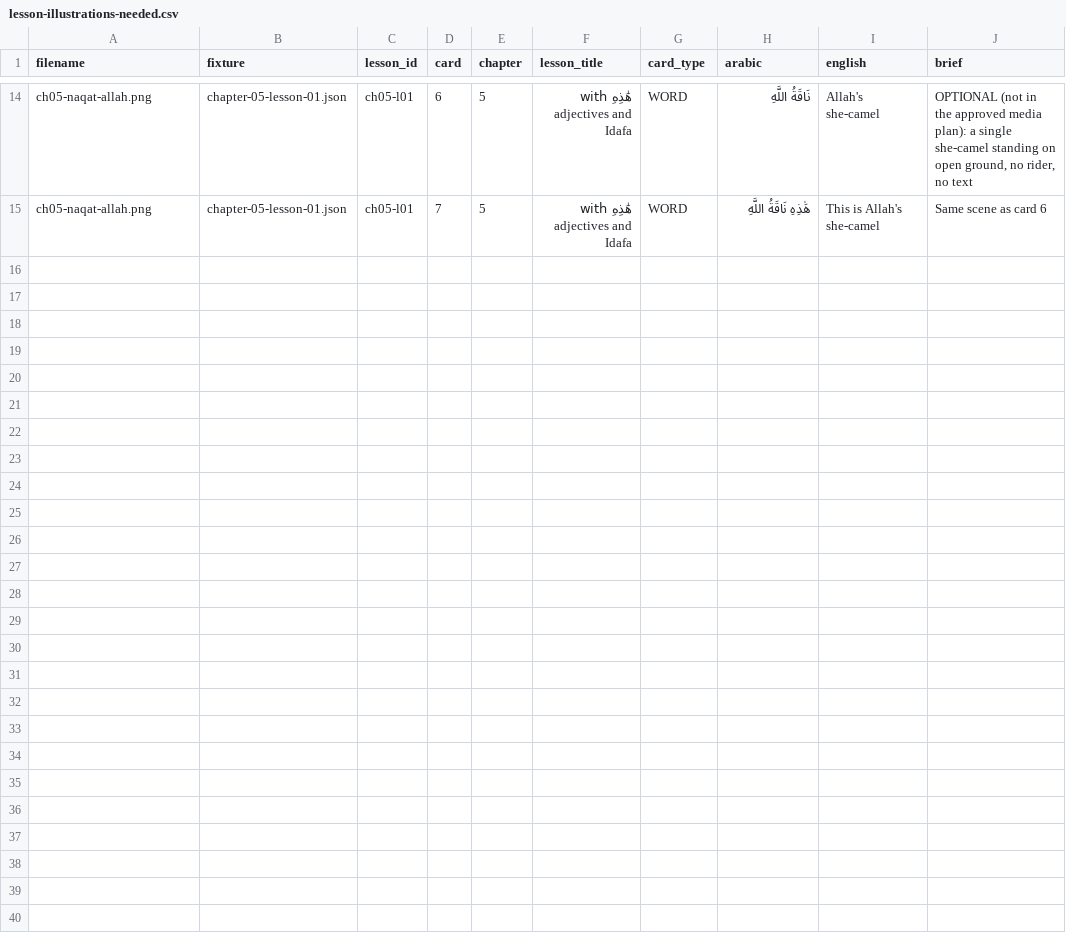
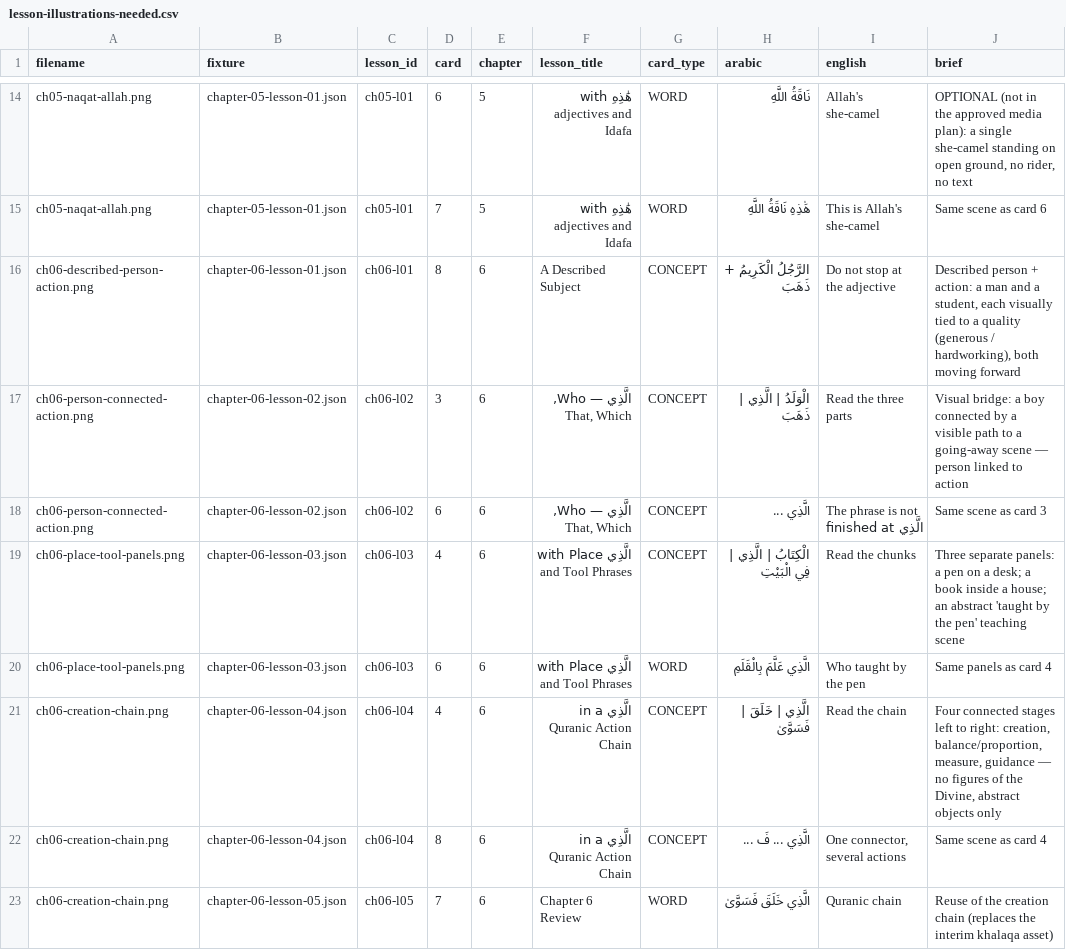
Before and after one commit to UmarBinAkbarAli/Warsh, a CSV file: Docs/lesson-illustrations-needed.csv, drawn as a sheet; only a part is shown, gaps mark what is left out; the diff names each change by its address in the sheet, - before the commit and + after, or states it on an @@ line.

```diff
--- a/Docs/lesson-illustrations-needed.csv
+++ b/Docs/lesson-illustrations-needed.csv
+row 16: ch06-described-person-action.png | chapter-06-lesson-01.json | ch06-l01 | 8 | 6 | A Described Subject | CONCEPT | الرَّجُلُ الْكَرِيمُ + ذَهَبَ | Do not stop at the adjective | Described person + action: a man and a student, each visually tied to a quality (generous / hardworking), both moving forward
+row 17: ch06-person-connected-action.png | chapter-06-lesson-02.json | ch06-l02 | 3 | 6 | الَّذِي — Who, That, Which | CONCEPT | الْوَلَدُ | الَّذِي | ذَهَبَ | Read the three parts | Visual bridge: a boy connected by a visible path to a going-away scene — person linked to action
+row 18: ch06-person-connected-action.png | chapter-06-lesson-02.json | ch06-l02 | 6 | 6 | الَّذِي — Who, That, Which | CONCEPT | الَّذِي ... | The phrase is not finished at الَّذِي | Same scene as card 3
+row 19: ch06-place-tool-panels.png | chapter-06-lesson-03.json | ch06-l03 | 4 | 6 | الَّذِي with Place and Tool Phrases | CONCEPT | الْكِتَابُ | الَّذِي | فِي الْبَيْتِ | Read the chunks | Three separate panels: a pen on a desk; a book inside a house; an abstract 'taught by the pen' teaching scene
+row 20: ch06-place-tool-panels.png | chapter-06-lesson-03.json | ch06-l03 | 6 | 6 | الَّذِي with Place and Tool Phrases | WORD | الَّذِي عَلَّمَ بِالْقَلَمِ | Who taught by the pen | Same panels as card 4
+row 21: ch06-creation-chain.png | chapter-06-lesson-04.json | ch06-l04 | 4 | 6 | الَّذِي in a Quranic Action Chain | CONCEPT | الَّذِي | خَلَقَ | فَسَوَّىٰ | Read the chain | Four connected stages left to right: creation, balance/proportion, measure, guidance — no figures of the Divine, abstract objects only
+row 22: ch06-creation-chain.png | chapter-06-lesson-04.json | ch06-l04 | 8 | 6 | الَّذِي in a Quranic Action Chain | CONCEPT | الَّذِي ... فَ ... | One connector, several actions | Same scene as card 4
+row 23: ch06-creation-chain.png | chapter-06-lesson-05.json | ch06-l05 | 7 | 6 | Chapter 6 Review | WORD | الَّذِي خَلَقَ فَسَوَّىٰ | Quranic chain | Reuse of the creation chain (replaces the interim khalaqa asset)
```
Also changed, not shown: 13 other files.
